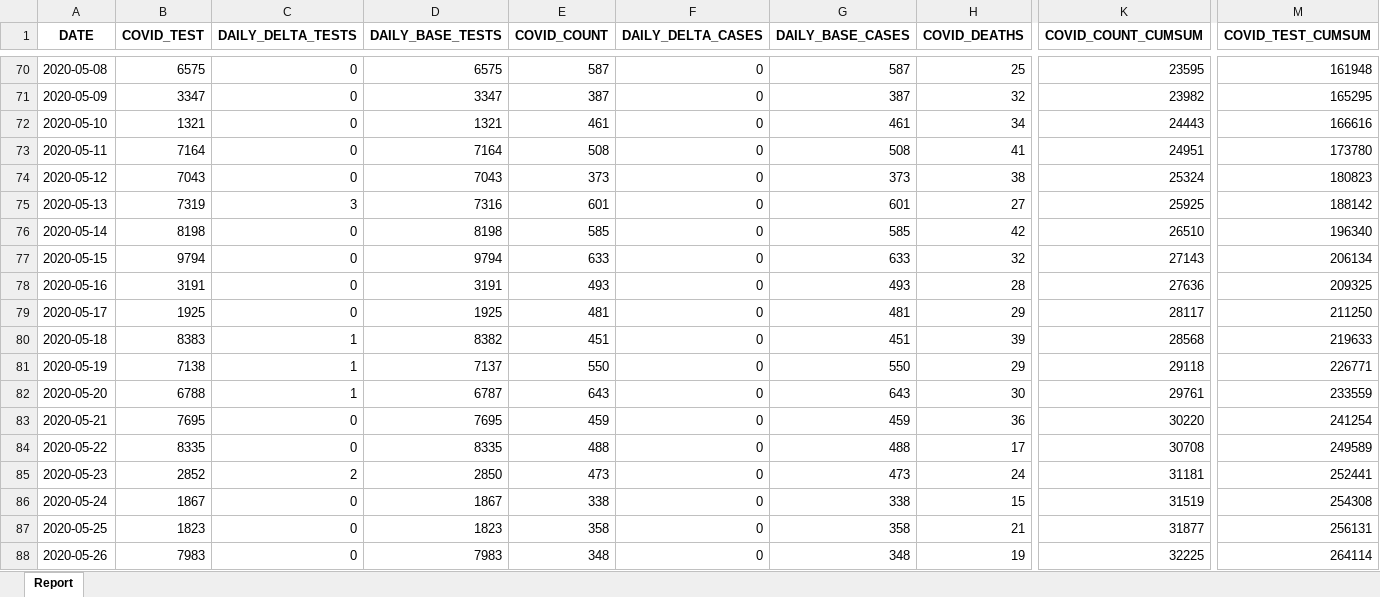
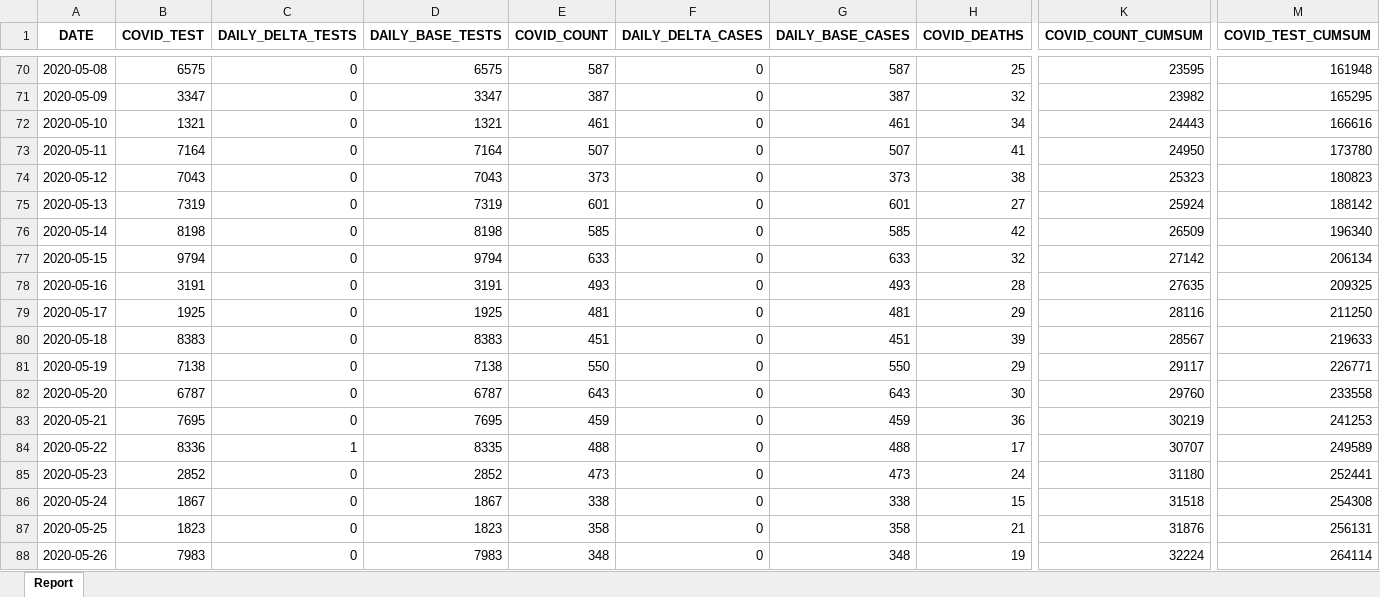
Before and after one commit to ercbk/Indiana-COVID-19-Tracker, an Excel workbook: data/test-case-trend.xlsx, sheet Report, drawn as a sheet; only a part is shown, gaps mark what is left out; values as stored, in another font and other column widths than the file's, no borders; the diff covers the shown part only; the diff names each change by its address in the sheet, - before the commit and + after, or states it on an @@ line.

```diff
--- a/data/test-case-trend.xlsx (sheet Report)
+++ b/data/test-case-trend.xlsx (sheet Report)
-E73 (COVID_COUNT): 508
+E73 (COVID_COUNT): 507
-G73 (DAILY_BASE_CASES): 508
+G73 (DAILY_BASE_CASES): 507
-K73 (COVID_COUNT_CUMSUM): 24951
+K73 (COVID_COUNT_CUMSUM): 24950
-K74 (COVID_COUNT_CUMSUM): 25324
+K74 (COVID_COUNT_CUMSUM): 25323
-C75 (DAILY_DELTA_TESTS): 3
+C75 (DAILY_DELTA_TESTS): 0
-D75 (DAILY_BASE_TESTS): 7316
+D75 (DAILY_BASE_TESTS): 7319
-K75 (COVID_COUNT_CUMSUM): 25925
+K75 (COVID_COUNT_CUMSUM): 25924
-K76 (COVID_COUNT_CUMSUM): 26510
+K76 (COVID_COUNT_CUMSUM): 26509
-K77 (COVID_COUNT_CUMSUM): 27143
+K77 (COVID_COUNT_CUMSUM): 27142
-K78 (COVID_COUNT_CUMSUM): 27636
+K78 (COVID_COUNT_CUMSUM): 27635
-K79 (COVID_COUNT_CUMSUM): 28117
+K79 (COVID_COUNT_CUMSUM): 28116
-C80:C82 (DAILY_DELTA_TESTS): 1
+C80:C82 (DAILY_DELTA_TESTS): 0
-D80 (DAILY_BASE_TESTS): 8382
+D80 (DAILY_BASE_TESTS): 8383
-K80 (COVID_COUNT_CUMSUM): 28568
+K80 (COVID_COUNT_CUMSUM): 28567
-D81 (DAILY_BASE_TESTS): 7137
+D81 (DAILY_BASE_TESTS): 7138
-K81 (COVID_COUNT_CUMSUM): 29118
+K81 (COVID_COUNT_CUMSUM): 29117
-B82 (COVID_TEST): 6788
+B82 (COVID_TEST): 6787
-K82 (COVID_COUNT_CUMSUM): 29761
+K82 (COVID_COUNT_CUMSUM): 29760
-M82 (COVID_TEST_CUMSUM): 233559
+M82 (COVID_TEST_CUMSUM): 233558
-K83 (COVID_COUNT_CUMSUM): 30220
+K83 (COVID_COUNT_CUMSUM): 30219
-M83 (COVID_TEST_CUMSUM): 241254
+M83 (COVID_TEST_CUMSUM): 241253
-B84 (COVID_TEST): 8335
+B84 (COVID_TEST): 8336
-C84 (DAILY_DELTA_TESTS): 0
+C84 (DAILY_DELTA_TESTS): 1
-K84 (COVID_COUNT_CUMSUM): 30708
+K84 (COVID_COUNT_CUMSUM): 30707
-C85 (DAILY_DELTA_TESTS): 2
+C85 (DAILY_DELTA_TESTS): 0
-D85 (DAILY_BASE_TESTS): 2850
+D85 (DAILY_BASE_TESTS): 2852
-K85 (COVID_COUNT_CUMSUM): 31181
+K85 (COVID_COUNT_CUMSUM): 31180
-K86 (COVID_COUNT_CUMSUM): 31519
+K86 (COVID_COUNT_CUMSUM): 31518
-K87 (COVID_COUNT_CUMSUM): 31877
+K87 (COVID_COUNT_CUMSUM): 31876
-K88 (COVID_COUNT_CUMSUM): 32225
+K88 (COVID_COUNT_CUMSUM): 32224
```
Also changed, not shown: 1 added row and 181 edited cells elsewhere in this sheet, 18 other files.
